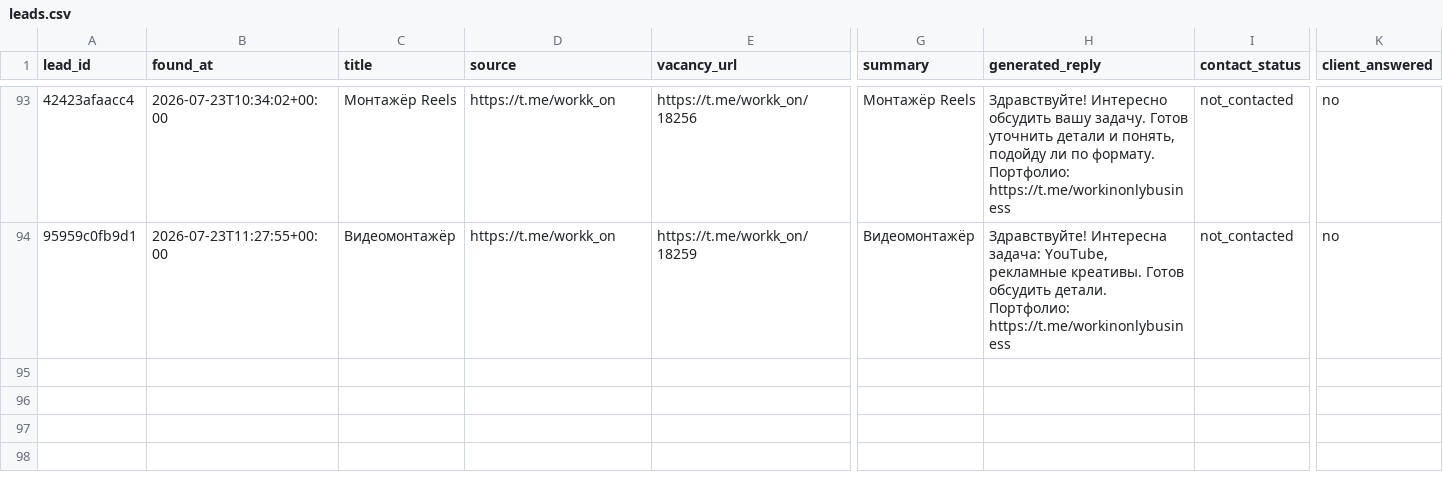
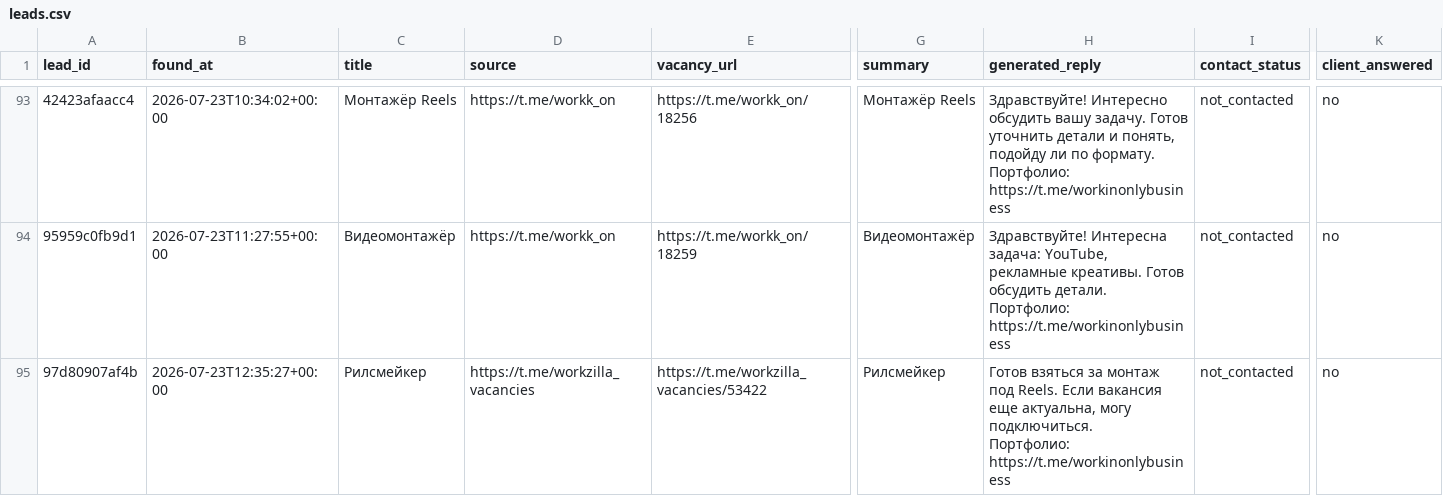
Before and after one commit to telivizor937-star/ClientWork, a CSV file: leads.csv, drawn as a sheet; only a part is shown, gaps mark what is left out; rows hold the shown columns only; ↵ is a line break in a cell; the diff names each change by its address in the sheet, - before the commit and + after, or states it on an @@ line.

```diff
--- a/leads.csv
+++ b/leads.csv
+row 95: 97d80907af4b | 2026-07-23T12:35:27+00:00 | Рилсмейкер | https://t.me/workzilla_vacancies | https://t.me/workzilla_vacancies/53422 | Рилсмейкер | Готов взяться за монтаж под Reels. Если вакансия еще актуальна, могу подключиться. ↵ Портфолио: https://t.me/workinonlybusiness | not_contacted | no
```
Also changed, not shown: unavailable_channels.csv, 2 other files.
